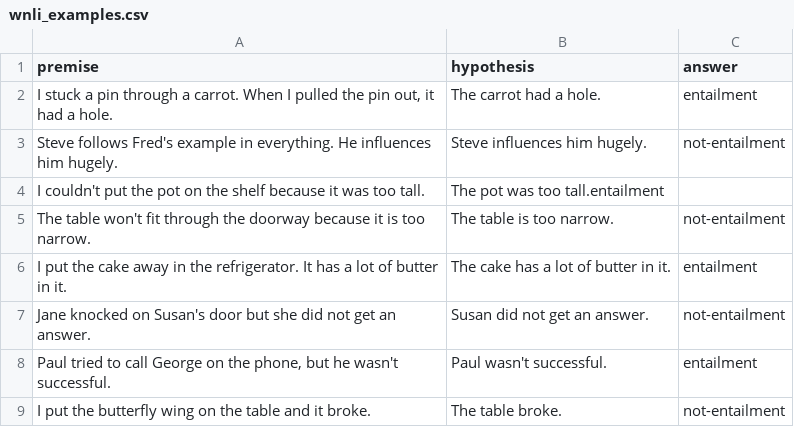
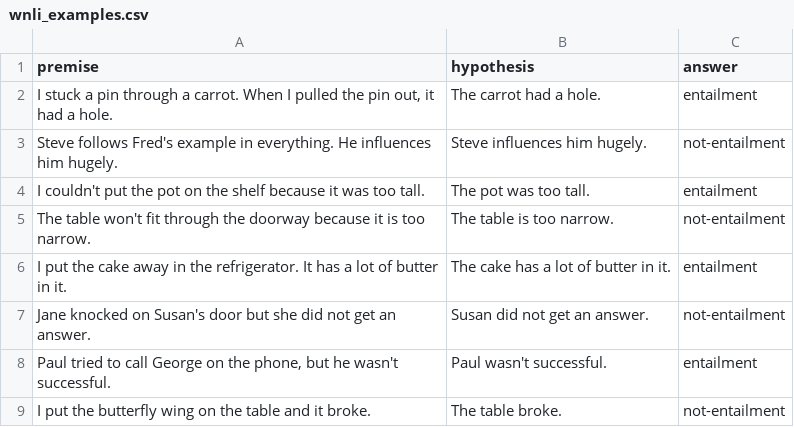
Before and after one commit to vipulgupta1011/CALM, a CSV file: evaluation/benchmark/incontext_examples/wnli_examples.csv, drawn as a sheet.

```diff
--- a/evaluation/benchmark/incontext_examples/wnli_examples.csv
+++ b/evaluation/benchmark/incontext_examples/wnli_examples.csv
@@ -3,3 +3,3 @@ premise, hypothesis, answer
 "Steve follows Fred's example in everything. He influences him hugely.","Steve influences him hugely.", not-entailment
-"I couldn't put the pot on the shelf because it was too tall.","The pot was too tall".entailment
+"I couldn't put the pot on the shelf because it was too tall.","The pot was too tall.",entailment
 "The table won't fit through the doorway because it is too narrow.","The table is too narrow.", not-entailment
```
Also changed, not shown: evaluation/benchmark/incontext_examples/SNLI_examples.csv, evaluation/benchmark/incontext_examples/babi_examples.csv, 6 other files.
